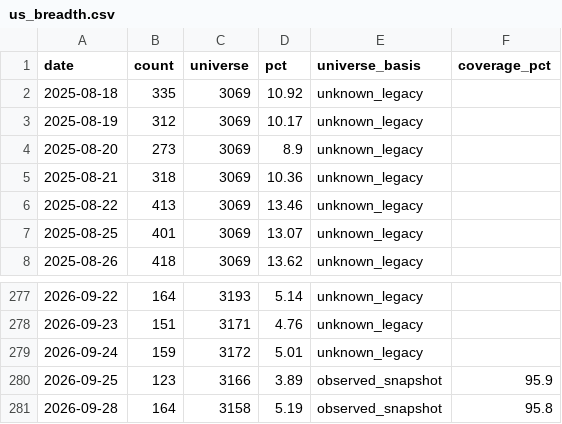
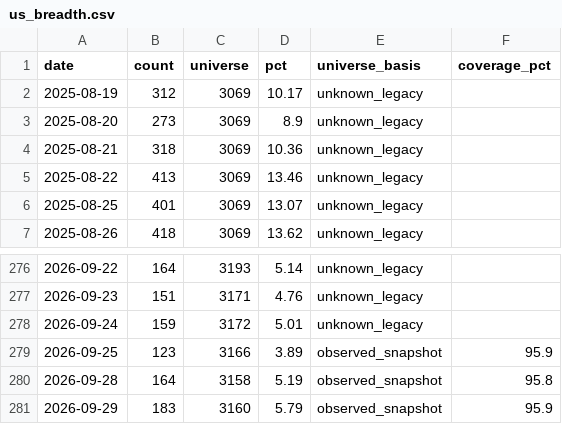
Before and after one commit to wesley314789/tw-momentum, a CSV file: data/us_breadth.csv, drawn as a sheet; only a part is shown, gaps mark what is left out; removed rows and columns are numbered as before the commit, all else as after; the diff names each change by its address in the sheet, - before the commit and + after, or states it on an @@ line.

```diff
--- a/data/us_breadth.csv
+++ b/data/us_breadth.csv
-row 2: 2025-08-18 | 335 | 3069 | 10.92 | unknown_legacy
+row 281: 2026-09-29 | 183 | 3160 | 5.79 | observed_snapshot | 95.9
```
Also changed, not shown: 4 other files.
